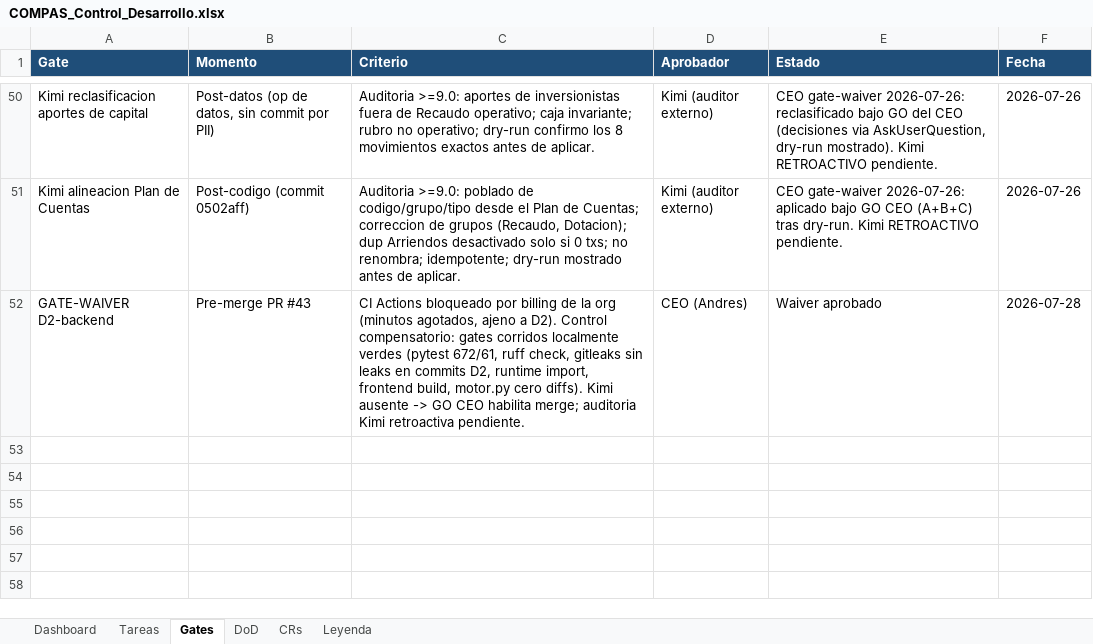
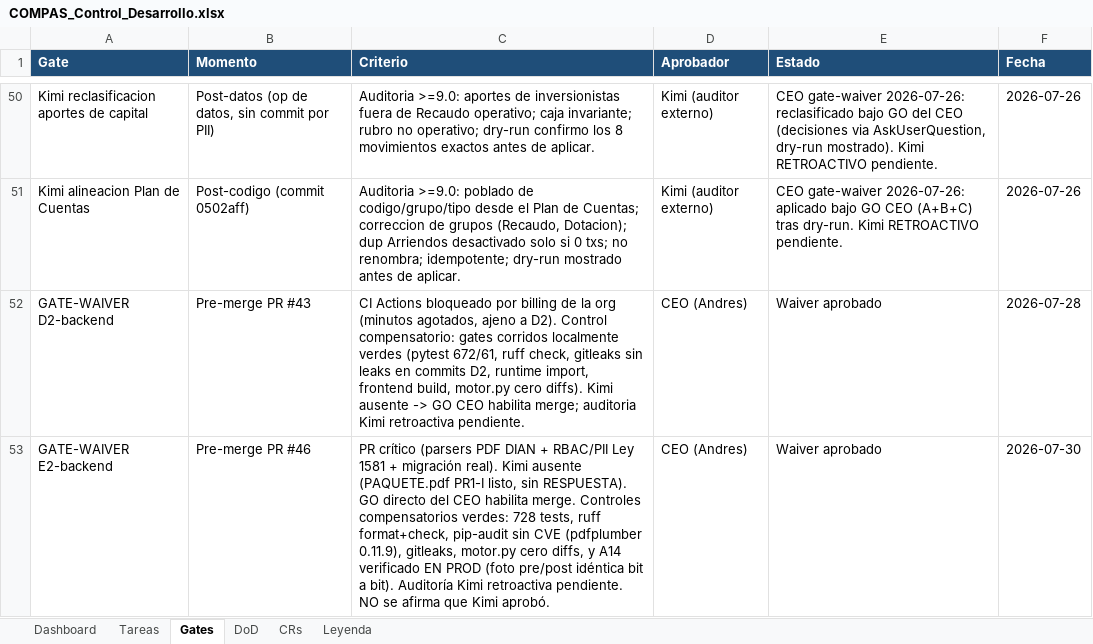
Before and after one commit to RoddosColombia/compas, an Excel workbook: docs/COMPAS_Control_Desarrollo.xlsx, sheet Gates, drawn as a sheet; only a part is shown, gaps mark what is left out; values as stored, in another font and other column widths than the file's, no borders; the diff names each change by its address in the sheet, - before the commit and + after, or states it on an @@ line.

```diff
--- a/docs/COMPAS_Control_Desarrollo.xlsx (sheet Gates)
+++ b/docs/COMPAS_Control_Desarrollo.xlsx (sheet Gates)
+row 53: GATE-WAIVER E2-backend | Pre-merge PR #46 | PR crítico (parsers PDF DIAN + RBAC/PII Ley 1581 + migración real). Kimi ausente (PAQUETE.pdf PR1-I listo, sin RESPUESTA). GO directo del CEO habilita merge. Controles compensatorios verdes: 728 tests, ruff format+check, pip-audit sin CVE (pdfplumber 0.11.9), gitleaks, motor.py cero diffs, y A14 verificado EN PROD (foto pre/post idéntica bit a bit). Auditoría Kimi retroactiva pendiente. NO se afirma que Kimi aprobó. | CEO (Andres) | Waiver aprobado | 2026-07-30
```
Also changed, not shown: sheet Tareas, sheet CRs, 1 other file.
